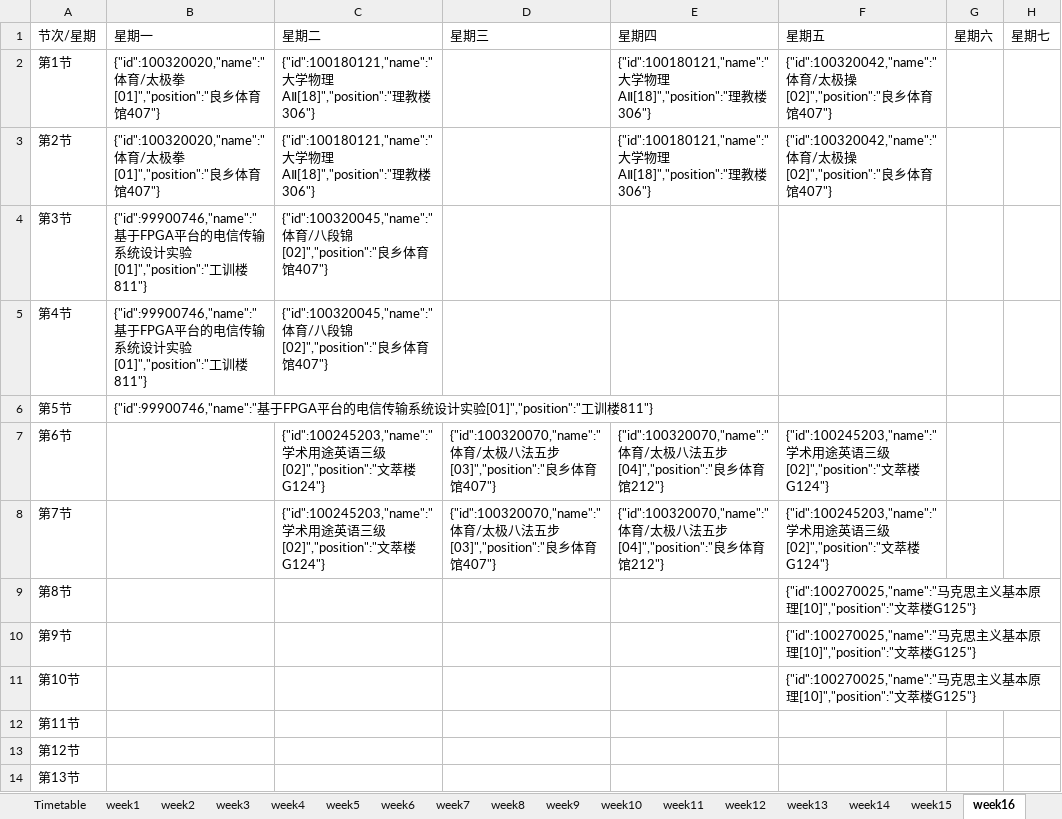
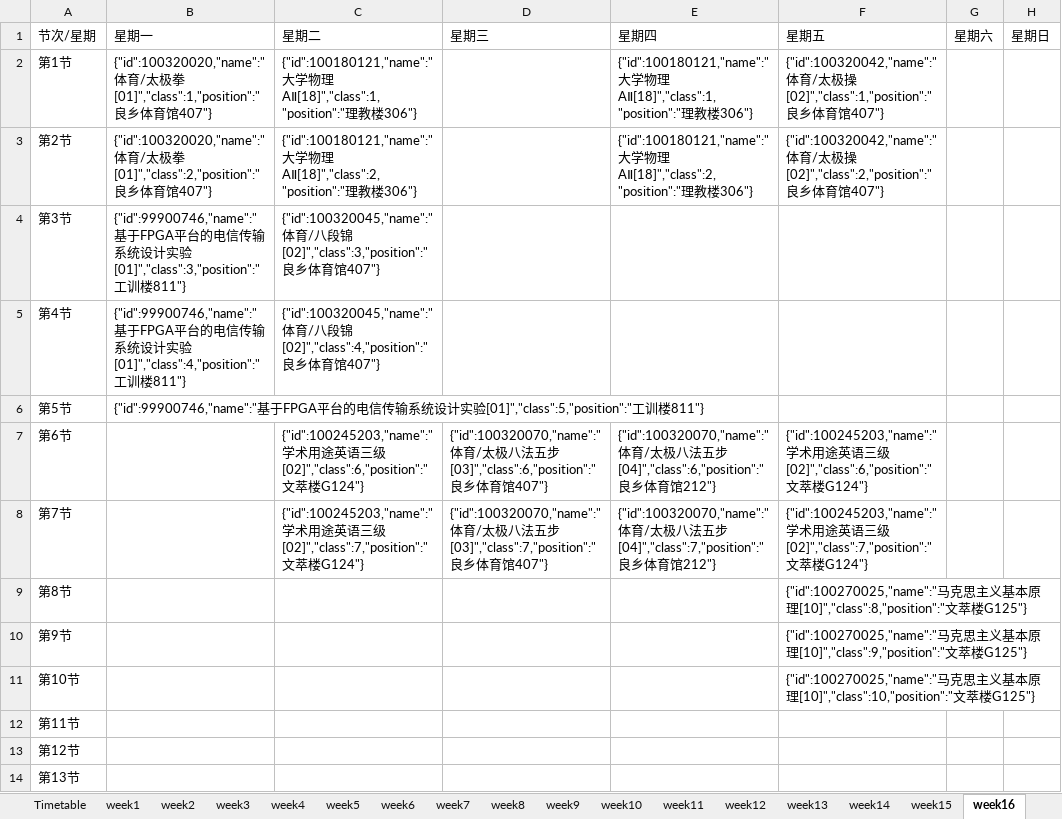
Before and after one commit to BoyChai/go-CourseSchedule, an Excel workbook: timeTableForStu12.xlsx, sheet week16, drawn as a sheet; values as stored, in another font and other column widths than the file's, no borders; the diff names each change by its address in the sheet, - before the commit and + after, or states it on an @@ line.

```diff
--- a/timeTableForStu12.xlsx (sheet week16)
+++ b/timeTableForStu12.xlsx (sheet week16)
-H1: 星期七
+H1: 星期日
-B2: …极拳[01]","position":"良乡…
+B2: …极拳[01]","class":1,"position":"良乡…
-C2: …物理AⅡ[18]","position":"理教…
+C2: …物理AⅡ[18]","class":1,"position":"理教…
-E2: …物理AⅡ[18]","position":"理教…
+E2: …物理AⅡ[18]","class":1,"position":"理教…
-F2: …极操[02]","position":"良乡…
+F2: …极操[02]","class":1,"position":"良乡…
-B3: …极拳[01]","position":"良乡…
+B3: …极拳[01]","class":2,"position":"良乡…
-C3: …物理AⅡ[18]","position":"理教…
+C3: …物理AⅡ[18]","class":2,"position":"理教…
-E3: …物理AⅡ[18]","position":"理教…
+E3: …物理AⅡ[18]","class":2,"position":"理教…
-F3: …极操[02]","position":"良乡…
+F3: …极操[02]","class":2,"position":"良乡…
-B4: …实验[01]","position":"工训…
+B4: …实验[01]","class":3,"position":"工训…
-C4: …段锦[02]","position":"良乡…
+C4: …段锦[02]","class":3,"position":"良乡…
-B5: …实验[01]","position":"工训…
+B5: …实验[01]","class":4,"position":"工训…
-C5: …段锦[02]","position":"良乡…
+C5: …段锦[02]","class":4,"position":"良乡…
-B6: …实验[01]","position":"工训…
+B6: …实验[01]","class":5,"position":"工训…
-C7: …三级[02]","position":"文萃…
+C7: …三级[02]","class":6,"position":"文萃…
-D7: …五步[03]","position":"良乡…
+D7: …五步[03]","class":6,"position":"良乡…
-E7: …五步[04]","position":"良乡…
+E7: …五步[04]","class":6,"position":"良乡…
-F7: …三级[02]","position":"文萃…
+F7: …三级[02]","class":6,"position":"文萃…
-C8: …三级[02]","position":"文萃…
+C8: …三级[02]","class":7,"position":"文萃…
-D8: …五步[03]","position":"良乡…
+D8: …五步[03]","class":7,"position":"良乡…
-E8: …五步[04]","position":"良乡…
+E8: …五步[04]","class":7,"position":"良乡…
-F8: …三级[02]","position":"文萃…
+F8: …三级[02]","class":7,"position":"文萃…
-F9: …原理[10]","position":"文萃…
+F9: …原理[10]","class":8,"position":"文萃…
-F10: …原理[10]","position":"文萃…
+F10: …原理[10]","class":9,"position":"文萃…
-F11: …原理[10]","position":"文萃…
+F11: …原理[10]","class":10,"position":"文萃…
```
Also changed, not shown: sheet week2, sheet week8, sheet week1, sheet week9, sheet week10, sheet week11, 12 more sheets, 7 other files.
